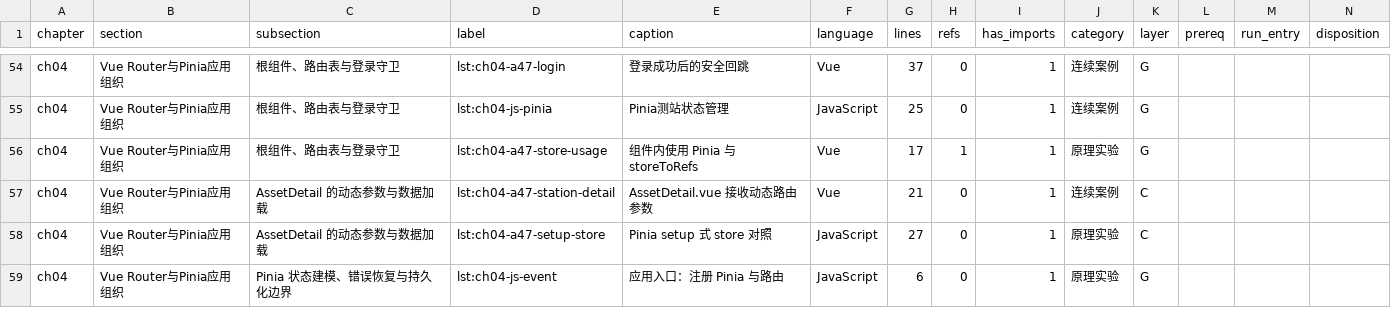
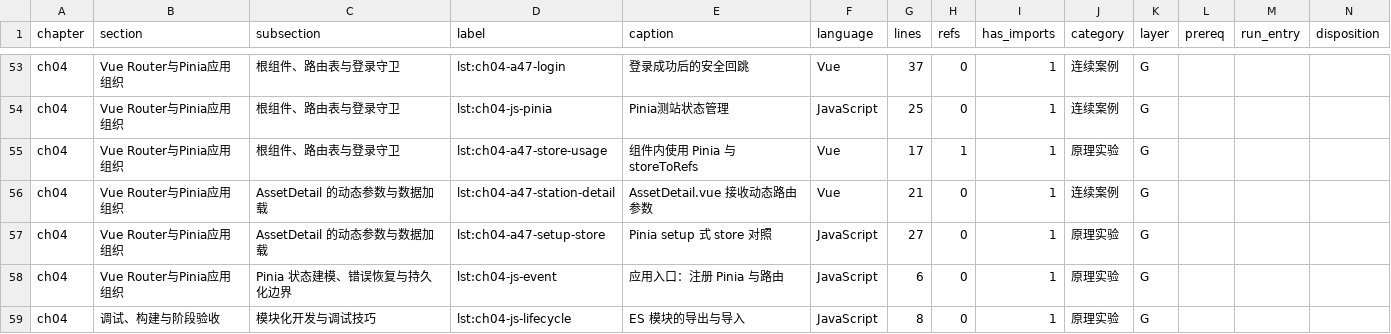
Before and after one commit to hjunqq/textbook, a CSV file: tools/r0/listings.csv, drawn as a sheet; only a part is shown, gaps mark what is left out; the diff covers the shown part only.

```diff
--- a/tools/r0/listings.csv
+++ b/tools/r0/listings.csv
@@ -56,4 +55,5 @@ ch04,Vue Router与Pinia应用组织,根组件、路由表与登录守卫,lst:ch0
 ch04,Vue Router与Pinia应用组织,根组件、路由表与登录守卫,lst:ch04-a47-store-usage,组件内使用 Pinia 与 storeToRefs,Vue,17,1,1,原理实验,G,,,
-ch04,Vue Router与Pinia应用组织,AssetDetail 的动态参数与数据加载,lst:ch04-a47-station-detail,AssetDetail.vue 接收动态路由参数,Vue,21,0,1,连续案例,C,,,
-ch04,Vue Router与Pinia应用组织,AssetDetail 的动态参数与数据加载,lst:ch04-a47-setup-store,Pinia setup 式 store 对照,JavaScript,27,0,1,原理实验,C,,,
+ch04,Vue Router与Pinia应用组织,AssetDetail 的动态参数与数据加载,lst:ch04-a47-station-detail,AssetDetail.vue 接收动态路由参数,Vue,21,0,1,连续案例,G,,,
+ch04,Vue Router与Pinia应用组织,AssetDetail 的动态参数与数据加载,lst:ch04-a47-setup-store,Pinia setup 式 store 对照,JavaScript,27,0,1,原理实验,G,,,
 ch04,Vue Router与Pinia应用组织,Pinia 状态建模、错误恢复与持久化边界,lst:ch04-js-event,应用入口：注册 Pinia 与路由,JavaScript,6,0,1,原理实验,G,,,
+ch04,调试、构建与阶段验收,模块化开发与调试技巧,lst:ch04-js-lifecycle,ES 模块的导出与导入,JavaScript,8,0,1,原理实验,G,,,
```
Also changed, not shown: 2 added rows, 3 removed rows and 9 edited cells elsewhere in this file, tools/r0/sections.csv, 3 other files.
